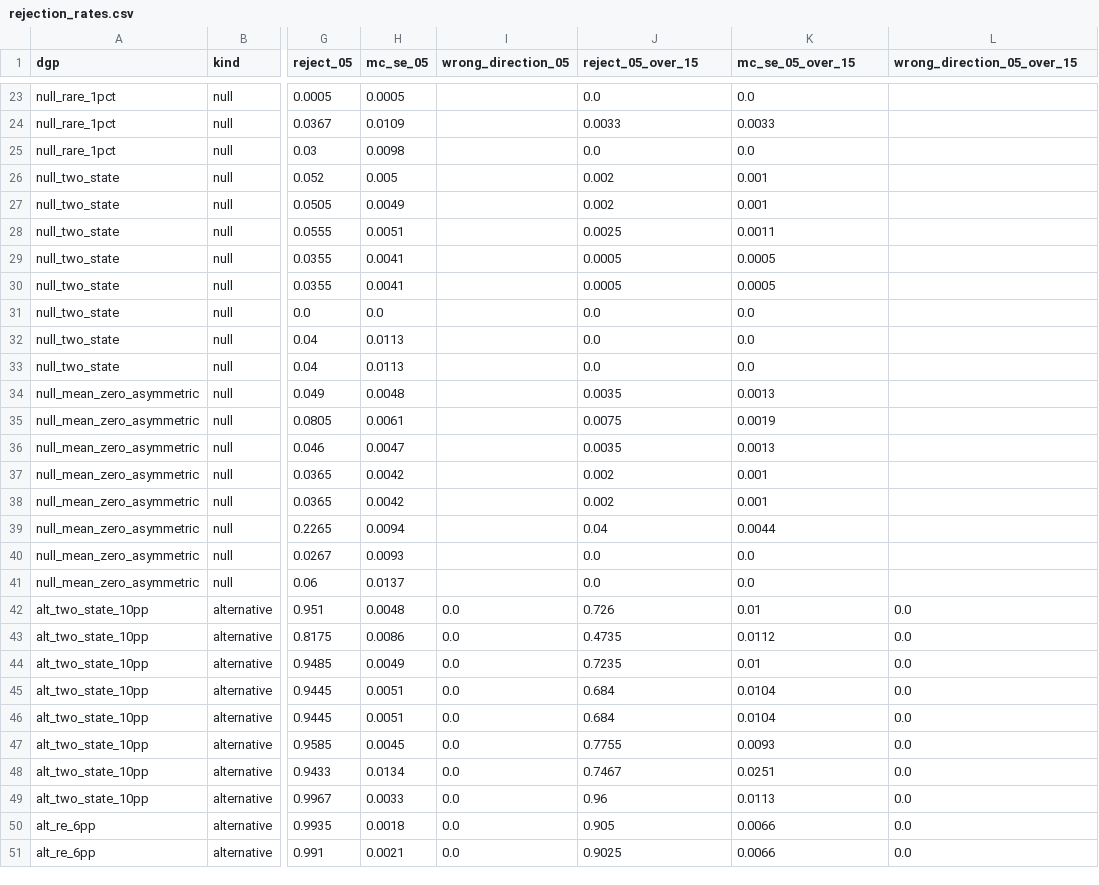
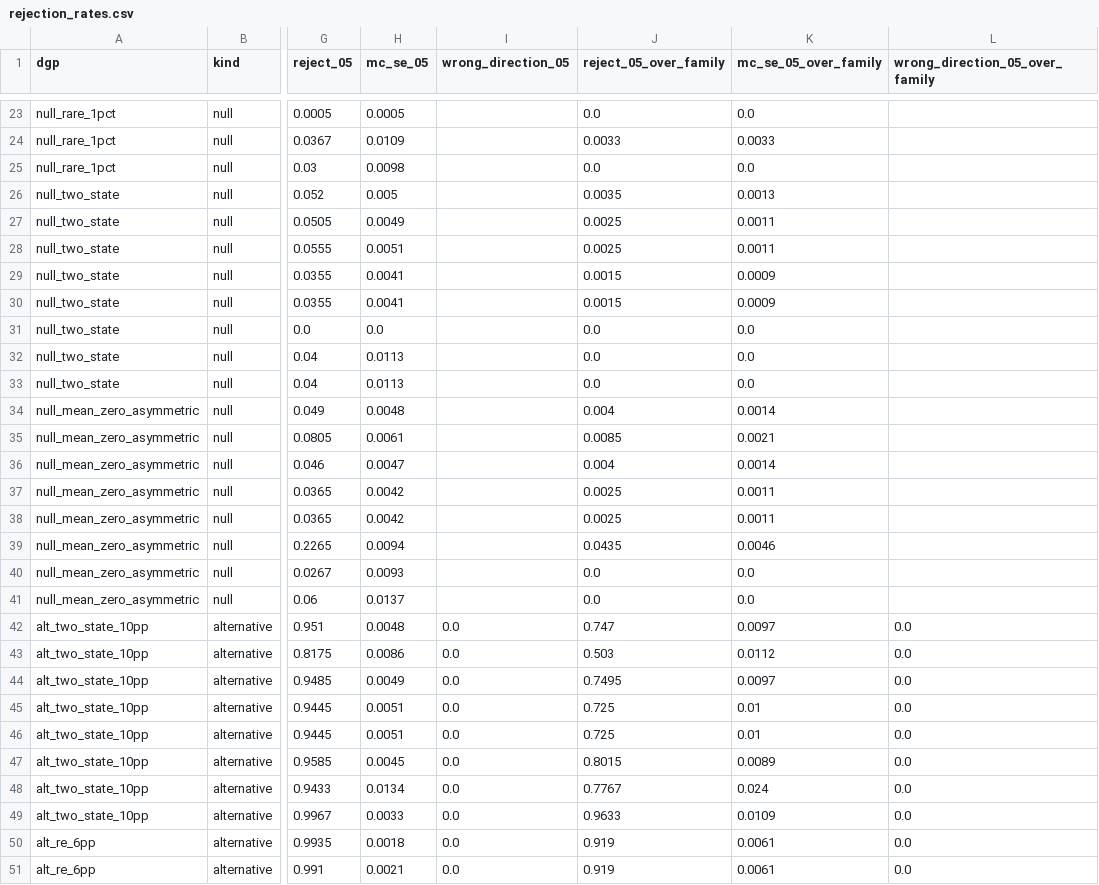
Before and after one commit to abeeranajam31/veriaudit, a CSV file: results/stats_validation/rejection_rates.csv, drawn as a sheet; only a part is shown, gaps mark what is left out; the diff covers the shown part only; the diff names each change by its address in the sheet, - before the commit and + after, or states it on an @@ line.

```diff
--- a/results/stats_validation/rejection_rates.csv
+++ b/results/stats_validation/rejection_rates.csv
-J1: reject_05_over_15
+J1: reject_05_over_family
-K1: mc_se_05_over_15
+K1: mc_se_05_over_family
-L1: wrong_direction_05_over_15
+L1: wrong_direction_05_over_family
-J26 (reject_05_over_family): 0.002
+J26 (reject_05_over_family): 0.0035
-K26 (mc_se_05_over_family): 0.001
+K26 (mc_se_05_over_family): 0.0013
-J27 (reject_05_over_family): 0.002
+J27 (reject_05_over_family): 0.0025
-K27 (mc_se_05_over_family): 0.001
+K27 (mc_se_05_over_family): 0.0011
-J29:J30 (reject_05_over_family): 0.0005
+J29:J30 (reject_05_over_family): 0.0015
-K29:K30 (mc_se_05_over_family): 0.0005
+K29:K30 (mc_se_05_over_family): 0.0009
-J34 (reject_05_over_family): 0.0035
+J34 (reject_05_over_family): 0.004
-K34 (mc_se_05_over_family): 0.0013
+K34 (mc_se_05_over_family): 0.0014
-J35 (reject_05_over_family): 0.0075
+J35 (reject_05_over_family): 0.0085
-K35 (mc_se_05_over_family): 0.0019
+K35 (mc_se_05_over_family): 0.0021
-J36 (reject_05_over_family): 0.0035
+J36 (reject_05_over_family): 0.004
-K36 (mc_se_05_over_family): 0.0013
+K36 (mc_se_05_over_family): 0.0014
-J37:J38 (reject_05_over_family): 0.002
+J37:J38 (reject_05_over_family): 0.0025
-K37:K38 (mc_se_05_over_family): 0.001
+K37:K38 (mc_se_05_over_family): 0.0011
-J39 (reject_05_over_family): 0.04
+J39 (reject_05_over_family): 0.0435
-K39 (mc_se_05_over_family): 0.0044
+K39 (mc_se_05_over_family): 0.0046
-J42 (reject_05_over_family): 0.726
+J42 (reject_05_over_family): 0.747
-K42 (mc_se_05_over_family): 0.01
+K42 (mc_se_05_over_family): 0.0097
-J43 (reject_05_over_family): 0.4735
+J43 (reject_05_over_family): 0.503
-J44 (reject_05_over_family): 0.7235
+J44 (reject_05_over_family): 0.7495
-K44 (mc_se_05_over_family): 0.01
+K44 (mc_se_05_over_family): 0.0097
-J45:J46 (reject_05_over_family): 0.684
+J45:J46 (reject_05_over_family): 0.725
-K45:K46 (mc_se_05_over_family): 0.0104
+K45:K46 (mc_se_05_over_family): 0.01
-J47 (reject_05_over_family): 0.7755
+J47 (reject_05_over_family): 0.8015
-K47 (mc_se_05_over_family): 0.0093
+K47 (mc_se_05_over_family): 0.0089
-J48 (reject_05_over_family): 0.7467
+J48 (reject_05_over_family): 0.7767
-K48 (mc_se_05_over_family): 0.0251
+K48 (mc_se_05_over_family): 0.024
-J49 (reject_05_over_family): 0.96
+J49 (reject_05_over_family): 0.9633
-K49 (mc_se_05_over_family): 0.0113
+K49 (mc_se_05_over_family): 0.0109
-J50 (reject_05_over_family): 0.905
+J50 (reject_05_over_family): 0.919
-K50:K51 (mc_se_05_over_family): 0.0066
+K50:K51 (mc_se_05_over_family): 0.0061
-J51 (reject_05_over_family): 0.9025
+J51 (reject_05_over_family): 0.919
```
Also changed, not shown: 99 edited cells elsewhere in this file, 1 other file.
